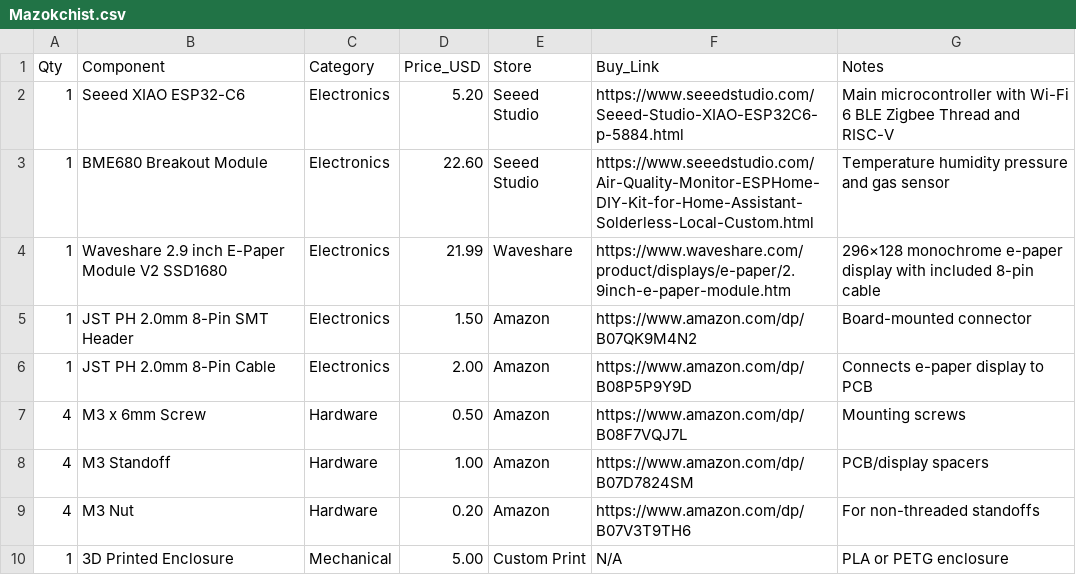
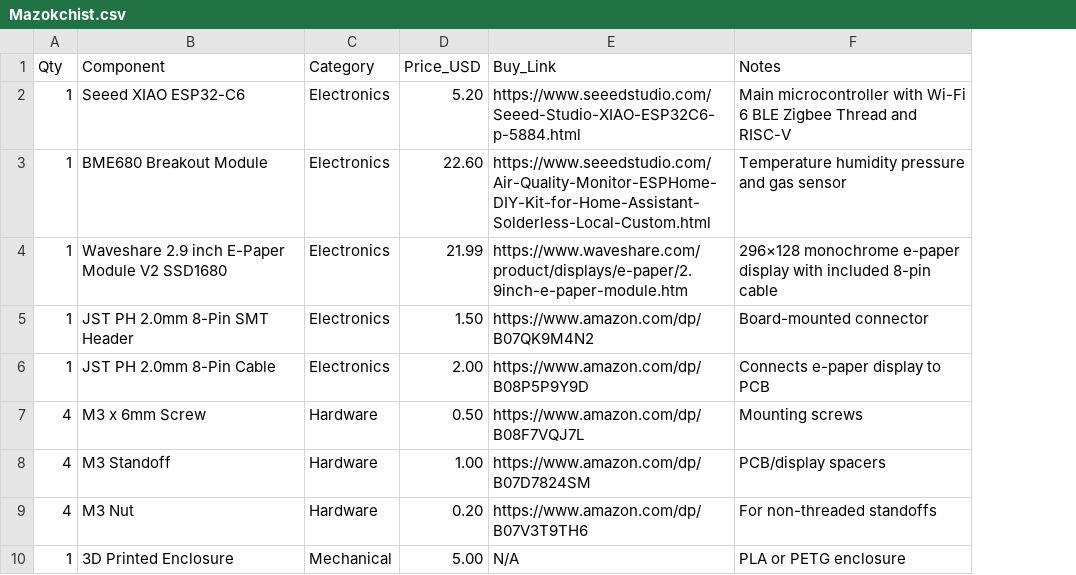
Before and after one commit to anasluqman089/Mazokchist, a CSV file: Mazokchist.csv, drawn as a sheet; the diff names each change by its address in the sheet, - before the commit and + after, or states it on an @@ line.

Commit message:
Remove 'Store' column from Mazokchist.csv
Removed 'Store' column from the inventory CSV.

```diff
--- a/Mazokchist.csv
+++ b/Mazokchist.csv
-column E (Store), rows 2-10: Seeed Studio | Seeed Studio | Waveshare | Amazon | Amazon | Amazon | Amazon | Amazon | Custom Print
```
